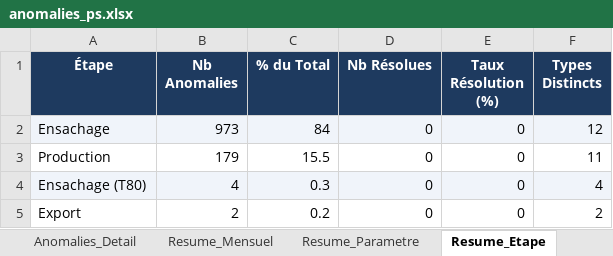
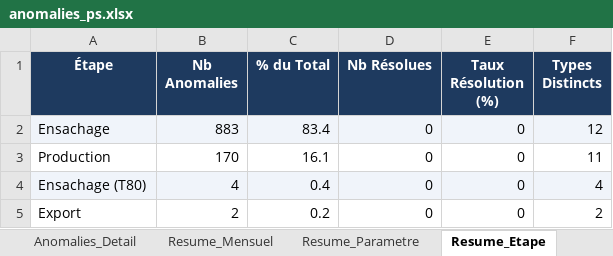
Before and after one commit to zuzumn79-svg/STPA1, an Excel workbook: anomalies_ps.xlsx, sheet Resume_Etape, drawn as a sheet; values as stored, in another font and other column widths than the file's, no borders; charts and pictures not drawn; the diff names each change by its address in the sheet, - before the commit and + after, or states it on an @@ line.

```diff
--- a/anomalies_ps.xlsx (sheet Resume_Etape)
+++ b/anomalies_ps.xlsx (sheet Resume_Etape)
-B2 (Nb Anomalies): 973
+B2 (Nb Anomalies): 883
-C2 (% du Total): 84
+C2 (% du Total): 83.4
-B3 (Nb Anomalies): 179
+B3 (Nb Anomalies): 170
-C3 (% du Total): 15.5
+C3 (% du Total): 16.1
-C4 (% du Total): 0.3
+C4 (% du Total): 0.4
```
Also changed, not shown: sheet Anomalies_Detail, sheet Resume_Mensuel, sheet Resume_Parametre, anomalies_ps7.xlsx, anomalies_ssse.xlsx.
